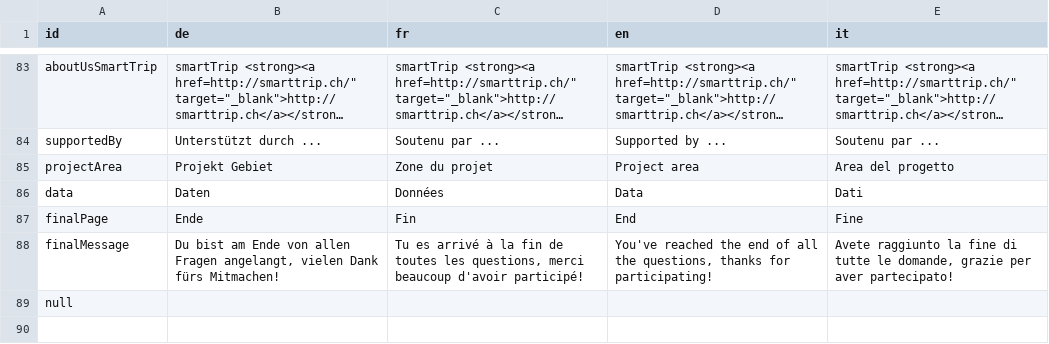
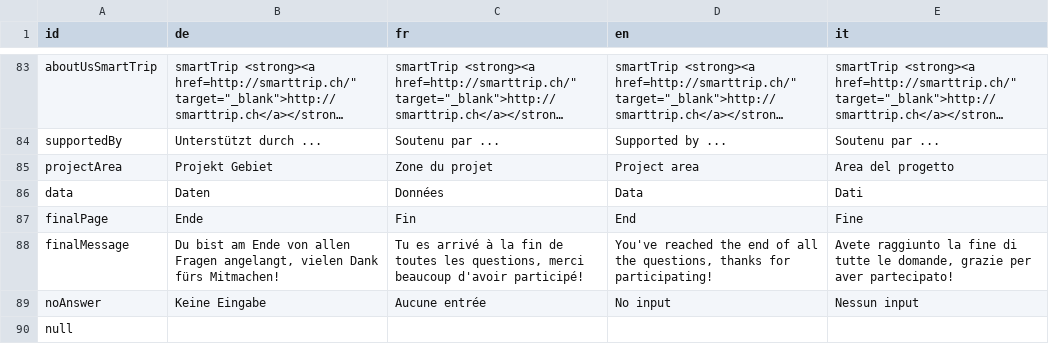
Before and after one commit to dlaumer/BioDivSchool, a CSV file: content/strings.csv, drawn as a sheet; only a part is shown, gaps mark what is left out; long unchanged cells end in …; the diff names each change by its address in the sheet, - before the commit and + after, or states it on an @@ line.

```diff
--- a/content/strings.csv
+++ b/content/strings.csv
+row 89: noAnswer | Keine Eingabe | Aucune entrée | No input | Nessun input
```
Also changed, not shown: 3 other files.
